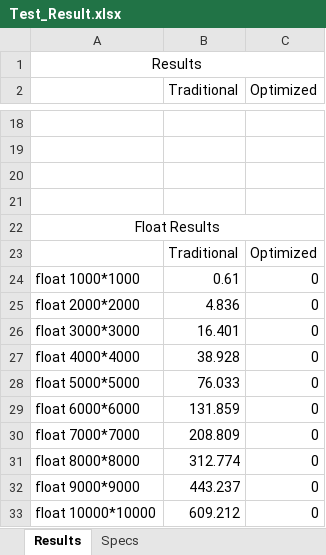
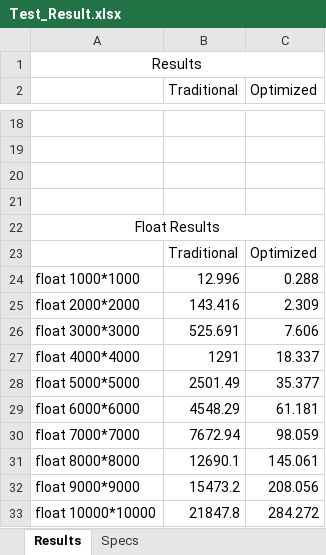
Before and after one commit to ACS-Xie-Zhou/ACS_Project, an Excel workbook: Mini Project 1/Test_Result.xlsx, sheet Results, drawn as a sheet; only a part is shown, gaps mark what is left out; values as stored, in another font and other column widths than the file's, no borders; charts and pictures not drawn; the diff covers the shown part only; the diff names each change by its address in the sheet, - before the commit and + after, or states it on an @@ line.

```diff
--- a/Mini Project 1/Test_Result.xlsx (sheet Results)
+++ b/Mini Project 1/Test_Result.xlsx (sheet Results)
-B24 (Traditional): 0.61
+B24 (Traditional): 12.996
-C24 (Optimized): 0
+C24 (Optimized): 0.288
-B25 (Traditional): 4.836
+B25 (Traditional): 143.416
-C25 (Optimized): 0
+C25 (Optimized): 2.309
-B26 (Traditional): 16.401
+B26 (Traditional): 525.691
-C26 (Optimized): 0
+C26 (Optimized): 7.606
-B27 (Traditional): 38.928
+B27 (Traditional): 1291
-C27 (Optimized): 0
+C27 (Optimized): 18.337
-B28 (Traditional): 76.033
+B28 (Traditional): 2501.49
-C28 (Optimized): 0
+C28 (Optimized): 35.377
-B29 (Traditional): 131.859
+B29 (Traditional): 4548.29
-C29 (Optimized): 0
+C29 (Optimized): 61.181
-B30 (Traditional): 208.809
+B30 (Traditional): 7672.94
-C30 (Optimized): 0
+C30 (Optimized): 98.059
-B31 (Traditional): 312.774
+B31 (Traditional): 12690.1
-C31 (Optimized): 0
+C31 (Optimized): 145.061
-B32 (Traditional): 443.237
+B32 (Traditional): 15473.2
-C32 (Optimized): 0
+C32 (Optimized): 208.056
-B33 (Traditional): 609.212
+B33 (Traditional): 21847.8
-C33 (Optimized): 0
+C33 (Optimized): 284.272
```
Also changed, not shown: 20 edited cells elsewhere in this sheet, charts or pictures, 4 other files.
